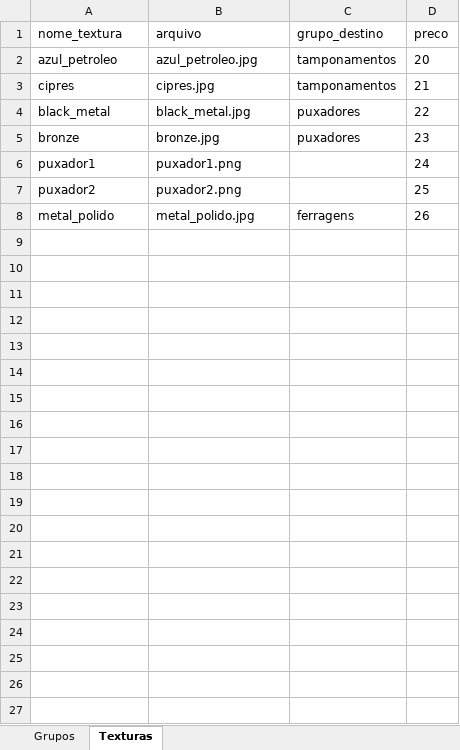
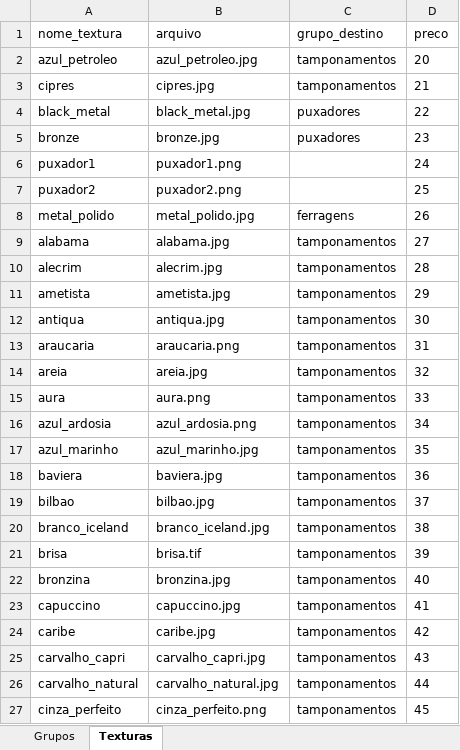
Before and after one commit to AlanLoewen/meu-configurador3, an Excel workbook: dados.xlsx, sheet Texturas, drawn as a sheet; only a part is shown; values as stored, in another font and other column widths than the file's, no borders; charts and pictures not drawn; the diff covers the shown part only; the diff names each change by its address in the sheet, - before the commit and + after, or states it on an @@ line.

Commit message:
Add files via upload

```diff
--- a/dados.xlsx (sheet Texturas)
+++ b/dados.xlsx (sheet Texturas)
+row 9: alabama | alabama.jpg | tamponamentos | 27
+row 10: alecrim | alecrim.jpg | tamponamentos | 28
+row 11: ametista | ametista.jpg | tamponamentos | 29
+row 12: antiqua | antiqua.jpg | tamponamentos | 30
+row 13: araucaria | araucaria.png | tamponamentos | 31
+row 14: areia | areia.jpg | tamponamentos | 32
+row 15: aura | aura.png | tamponamentos | 33
+row 16: azul_ardosia | azul_ardosia.png | tamponamentos | 34
+row 17: azul_marinho | azul_marinho.jpg | tamponamentos | 35
+row 18: baviera | baviera.jpg | tamponamentos | 36
+row 19: bilbao | bilbao.jpg | tamponamentos | 37
+row 20: branco_iceland | branco_iceland.jpg | tamponamentos | 38
+row 21: brisa | brisa.tif | tamponamentos | 39
+row 22: bronzina | bronzina.jpg | tamponamentos | 40
+row 23: capuccino | capuccino.jpg | tamponamentos | 41
+row 24: caribe | caribe.jpg | tamponamentos | 42
+row 25: carvalho_capri | carvalho_capri.jpg | tamponamentos | 43
+row 26: carvalho_natural | carvalho_natural.jpg | tamponamentos | 44
+row 27: cinza_perfeito | cinza_perfeito.png | tamponamentos | 45
```
Also changed, not shown: 58 added rows elsewhere in this sheet.
